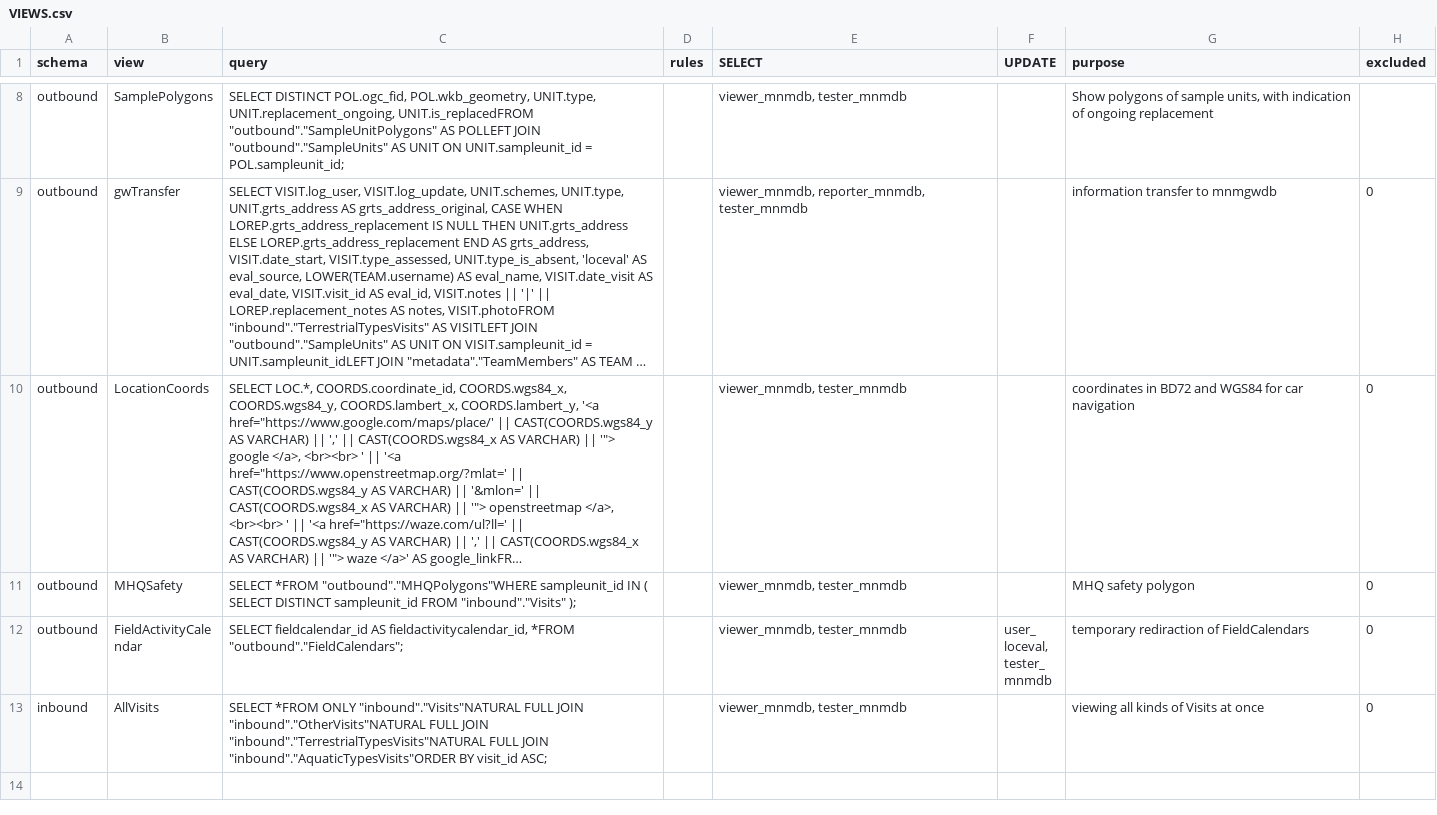
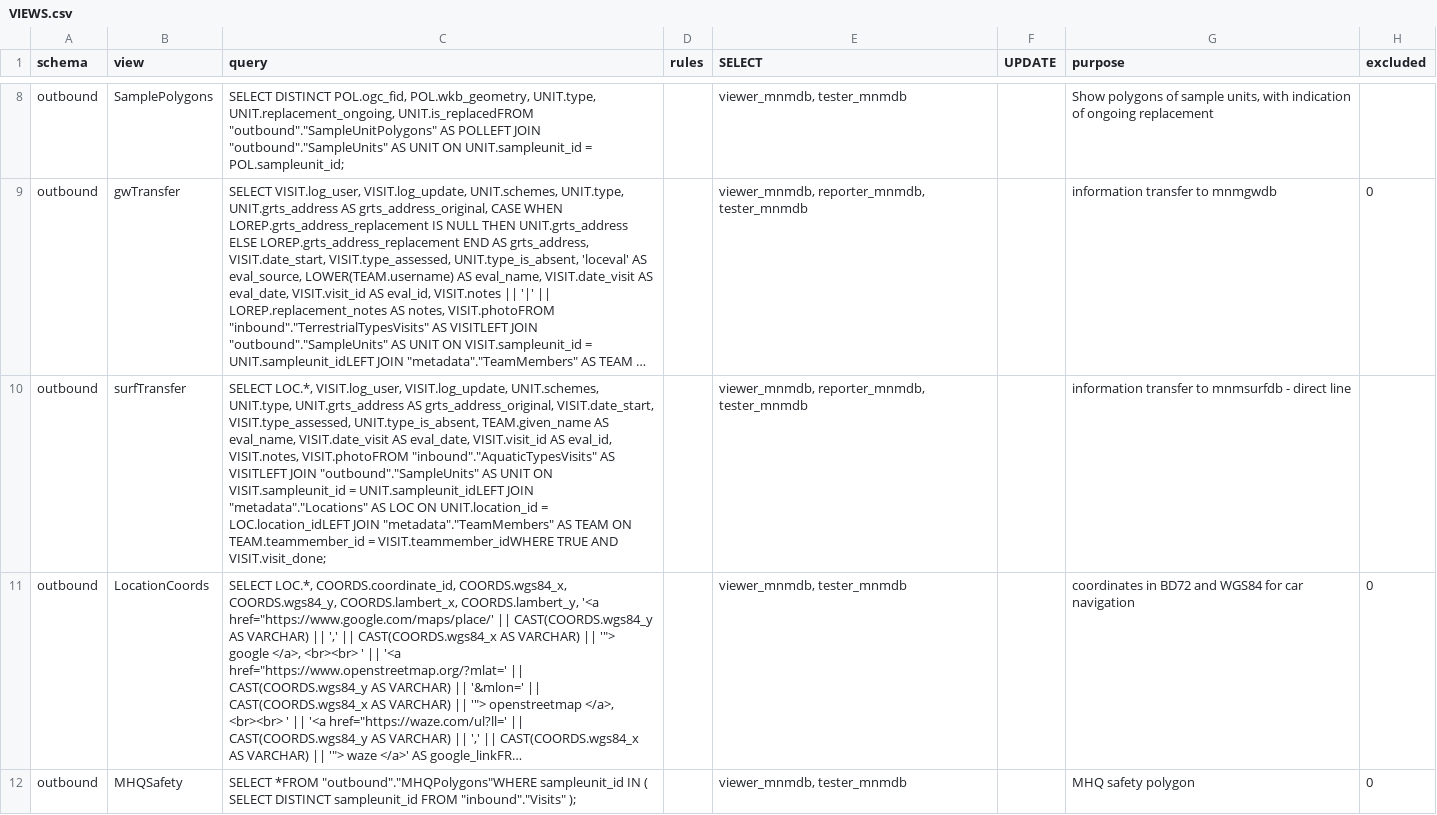
Before and after one commit to inbo/n2khab-mne-monitoring, a CSV file: 900_database_organization/loceval_dev_structure/VIEWS.csv, drawn as a sheet; only a part is shown, gaps mark what is left out; the shorter side is filled out with more unchanged rows; long unchanged cells end in …; the diff names each change by its address in the sheet, - before the commit and + after, or states it on an @@ line.

Commit message:
db_tooldev: introducing Trails (1/2: structure)

```diff
--- a/900_database_organization/loceval_dev_structure/VIEWS.csv
+++ b/900_database_organization/loceval_dev_structure/VIEWS.csv
+row 10: outbound | surfTransfer | SELECT LOC.*, VISIT.log_user, VISIT.log_update, UNIT.schemes, UNIT.type, UNIT.grts_address AS grts_address_original, VISIT.date_start, VISIT.type_assessed, UNIT.type_is_absent, TEAM.given_name AS eval_name, VISIT.date_visit AS eval_date, VISIT.visit_id AS eval_id, VISIT.notes, VISIT.photoFROM "inbound"."AquaticTypesVisits" AS VISITLEFT JOIN "outbound"."SampleUnits" AS UNIT ON VISIT.sampleunit_id = UNIT.sampleunit_idLEFT JOIN "metadata"."Locations" AS LOC ON UNIT.location_id = LOC.location_idLEFT JOIN "metadata"."TeamMembers" AS TEAM ON TEAM.teammember_id = VISIT.teammember_idWHERE TRUE AND VISIT.visit_done; |  | viewer_mnmdb, reporter_mnmdb, tester_mnmdb |  | information transfer to mnmsurfdb - direct line
```
Also changed, not shown: 900_database_organization/loceval_dev_structure/TABLES.csv, 900_database_organization/mnmgwdb_dev_structure/EXPOST.csv, 22 other files.
